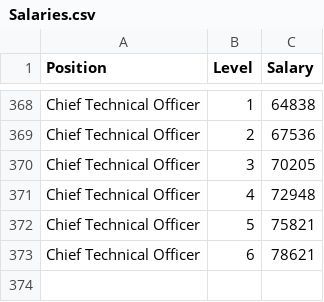
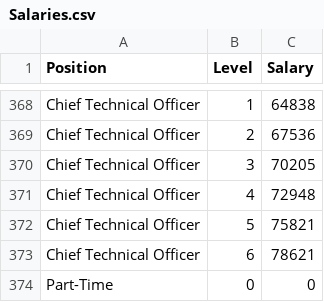
Before and after one commit to M1n0j/CS4013-Project, a CSV file: src/Resources/Salaries.csv, drawn as a sheet; only a part is shown, gaps mark what is left out; the diff names each change by its address in the sheet, - before the commit and + after, or states it on an @@ line.

```diff
--- a/src/Resources/Salaries.csv
+++ b/src/Resources/Salaries.csv
+row 374: Part-Time | 0 | 0
```
Also changed, not shown: 5 other files.
